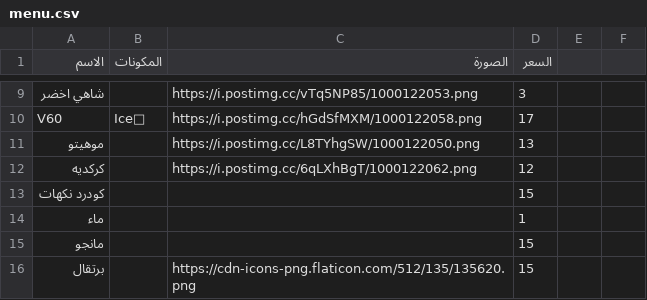
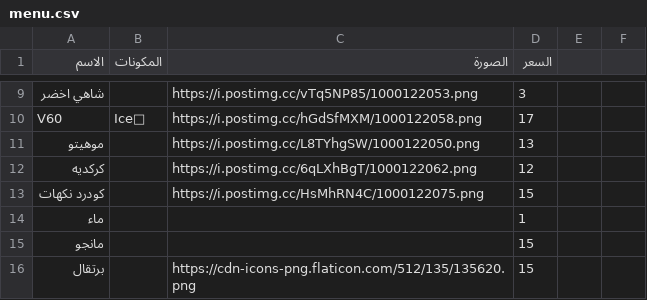
Before and after one commit to barnaf/Ma-coffe, a CSV file: menu.csv, drawn as a sheet; only a part is shown, gaps mark what is left out.

Commit message:
Update menu.csv

```diff
--- a/menu.csv
+++ b/menu.csv
@@ -12,3 +12,3 @@ V60,Ice🧊,https://i.postimg.cc/hGdSfMXM/1000122058.png,17,,
 كركديه,,https://i.postimg.cc/6qLXhBgT/1000122062.png,12,,
-كودرد نكهات,,,15,,
+كودرد نكهات,,https://i.postimg.cc/HsMhRN4C/1000122075.png,15,,
 ماء,,,1,,
```
